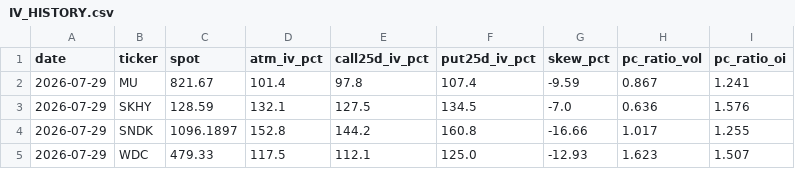
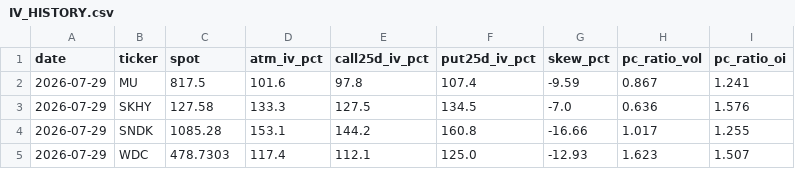
Before and after one commit to cateatcatx/crowding-monitor, a CSV file: data/IV_HISTORY.csv, drawn as a sheet.

```diff
--- a/data/IV_HISTORY.csv
+++ b/data/IV_HISTORY.csv
@@ -1,5 +1,5 @@
 date,ticker,spot,atm_iv_pct,call25d_iv_pct,put25d_iv_pct,skew_pct,pc_ratio_vol,pc_ratio_oi
-2026-07-29,MU,821.67,101.4,97.8,107.4,-9.59,0.867,1.241
-2026-07-29,SKHY,128.59,132.1,127.5,134.5,-7.0,0.636,1.576
-2026-07-29,SNDK,1096.1897,152.8,144.2,160.8,-16.66,1.017,1.255
-2026-07-29,WDC,479.33,117.5,112.1,125.0,-12.93,1.623,1.507
+2026-07-29,MU,817.5,101.6,97.8,107.4,-9.59,0.867,1.241
+2026-07-29,SKHY,127.58,133.3,127.5,134.5,-7.0,0.636,1.576
+2026-07-29,SNDK,1085.28,153.1,144.2,160.8,-16.66,1.017,1.255
+2026-07-29,WDC,478.7303,117.4,112.1,125.0,-12.93,1.623,1.507
```
Also changed, not shown: 2 other files.
